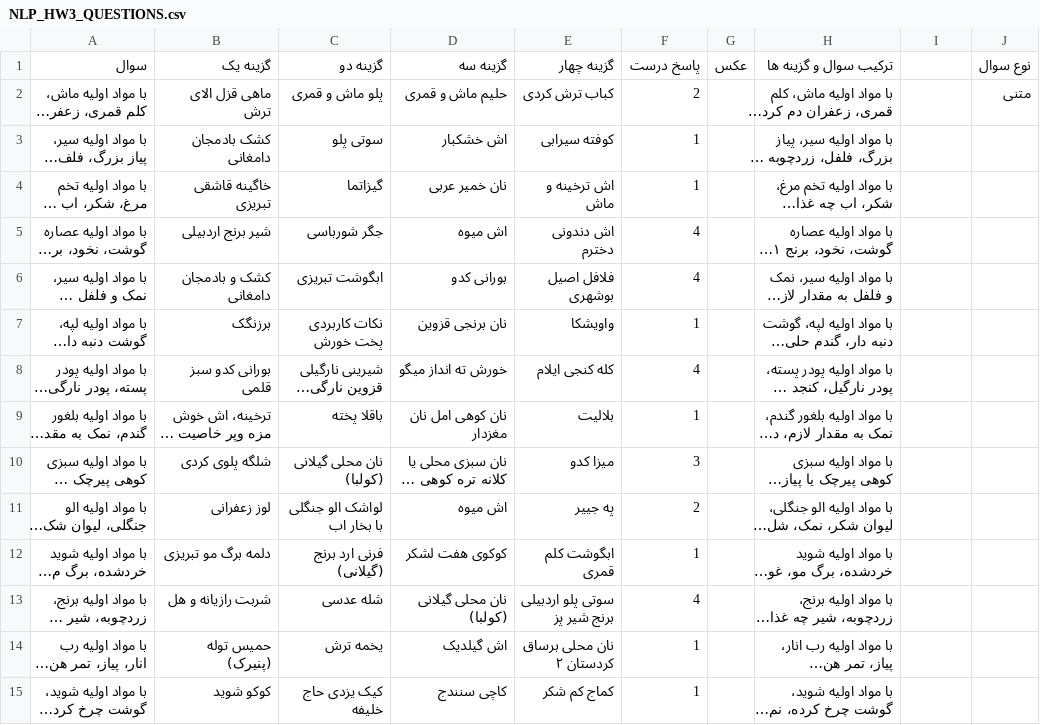
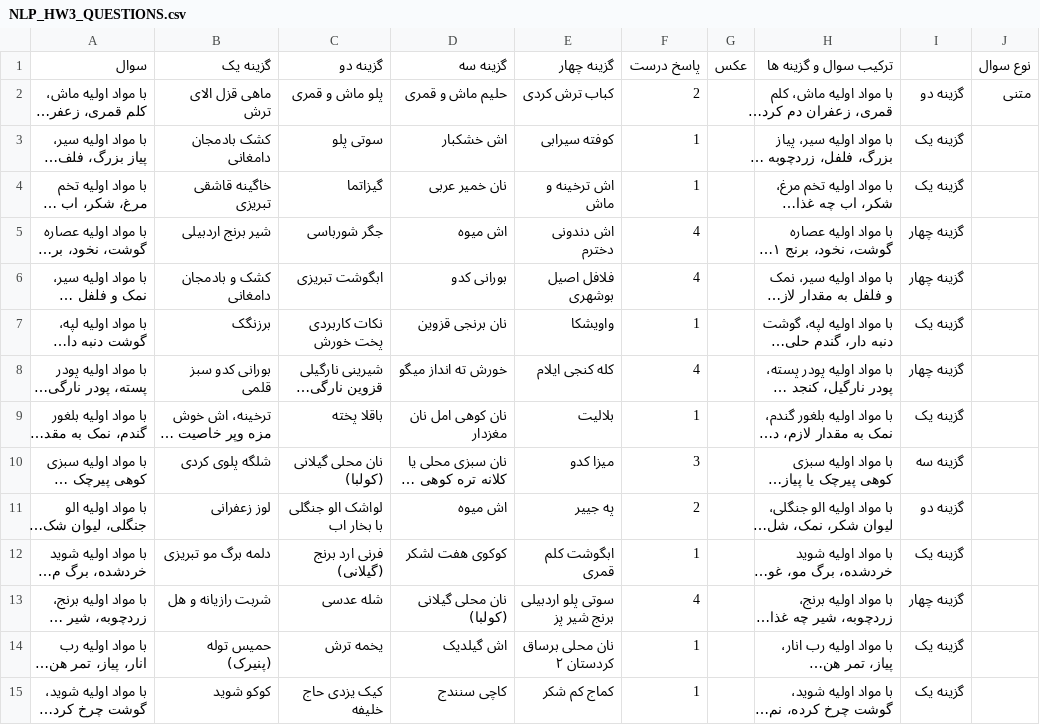
Before and after one commit to saleh-shojaei/NLP_HW3, a CSV file: sample_questions/NLP_HW3_QUESTIONS.csv, drawn as a sheet; only a part is shown; long unchanged cells end in …; the diff covers the shown part only; the diff names each change by its address in the sheet, - before the commit and + after, or states it on an @@ line.

```diff
--- a/sample_questions/NLP_HW3_QUESTIONS.csv
+++ b/sample_questions/NLP_HW3_QUESTIONS.csv
-I2: (empty)
+I2: گزینه دو
-I3:I4: (empty)
+I3:I4: گزینه یک
-I5:I6: (empty)
+I5:I6: گزینه چهار
-I7: (empty)
+I7: گزینه یک
-I8: (empty)
+I8: گزینه چهار
-I9: (empty)
+I9: گزینه یک
-I10: (empty)
+I10: گزینه سه
-I11: (empty)
+I11: گزینه دو
-I12: (empty)
+I12: گزینه یک
-I13: (empty)
+I13: گزینه چهار
-I14:I15: (empty)
+I14:I15: گزینه یک
```
Also changed, not shown: 1 removed row and 71 edited cells elsewhere in this file, 36 other files.
